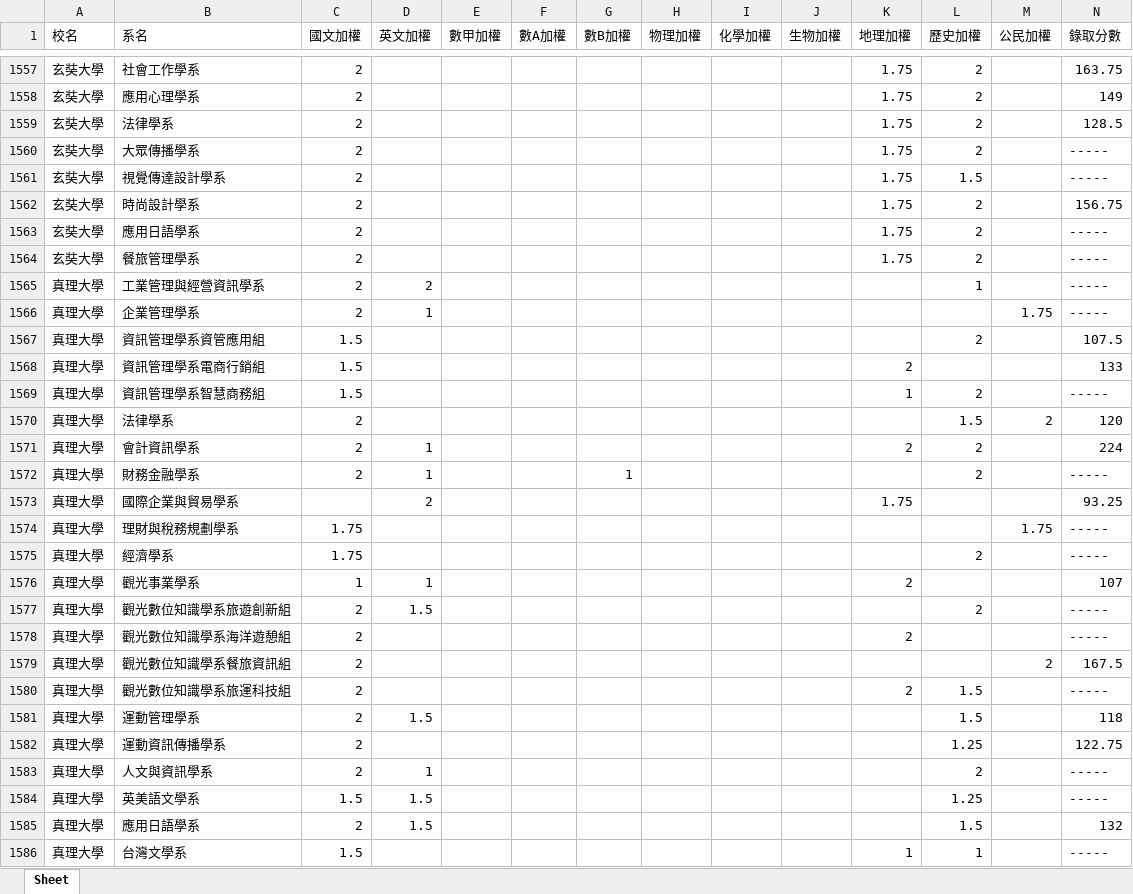
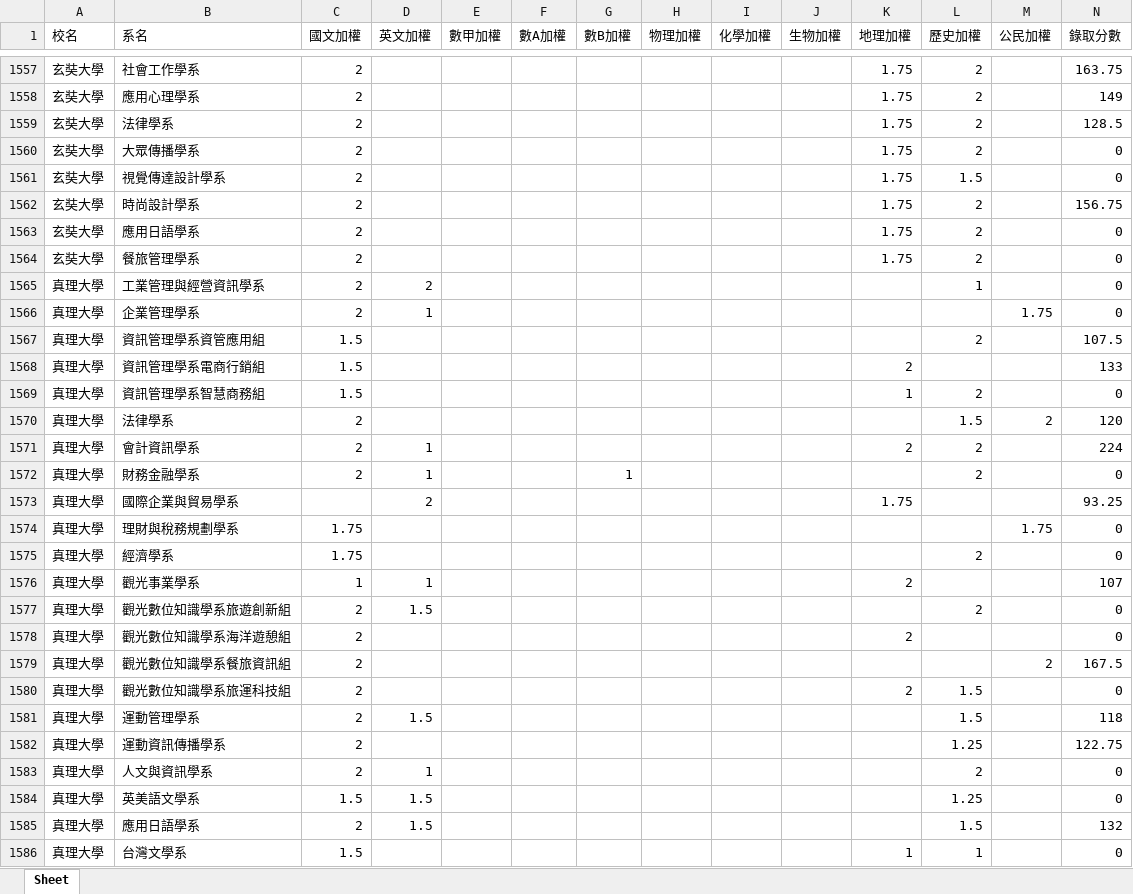
Before and after one commit to Abrams666/112-, an Excel workbook: Exam_Subject_Score_Weight.xlsx, sheet Sheet, drawn as a sheet; only a part is shown, gaps mark what is left out; values as stored, in another font and other column widths than the file's, no borders; the diff covers the shown part only; the diff names each change by its address in the sheet, - before the commit and + after, or states it on an @@ line.

```diff
--- a/Exam_Subject_Score_Weight.xlsx (sheet Sheet)
+++ b/Exam_Subject_Score_Weight.xlsx (sheet Sheet)
-N1560:N1561 (錄取分數): -----
+N1560:N1561 (錄取分數): 0
-N1563:N1566 (錄取分數): -----
+N1563:N1566 (錄取分數): 0
-N1569 (錄取分數): -----
+N1569 (錄取分數): 0
-N1572 (錄取分數): -----
+N1572 (錄取分數): 0
-N1574:N1575 (錄取分數): -----
+N1574:N1575 (錄取分數): 0
-N1577:N1578 (錄取分數): -----
+N1577:N1578 (錄取分數): 0
-N1580 (錄取分數): -----
+N1580 (錄取分數): 0
-N1583:N1584 (錄取分數): -----
+N1583:N1584 (錄取分數): 0
-N1586 (錄取分數): -----
+N1586 (錄取分數): 0
```
Also changed, not shown: 62 edited cells elsewhere in this sheet, 2 other files.
